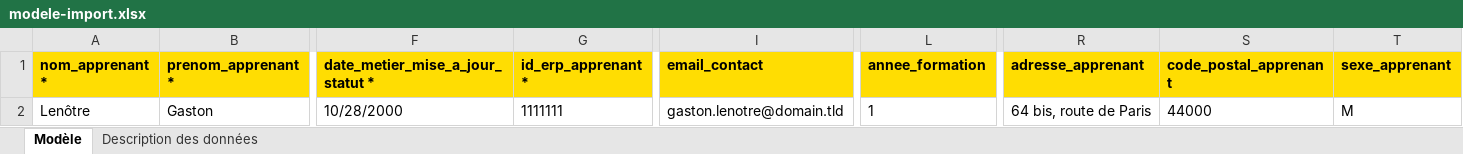
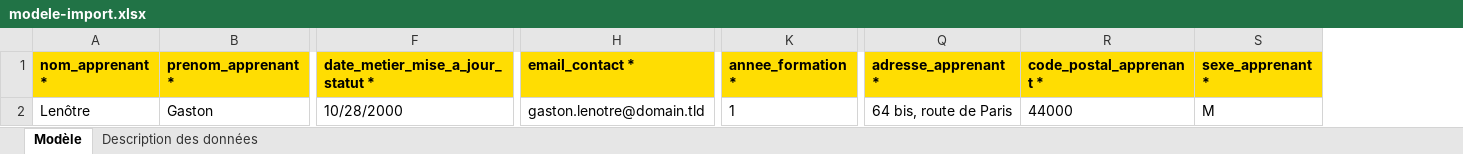
Before and after one commit to mission-apprentissage/flux-retour-cfas, an Excel workbook: ui/public/modele-import.xlsx, sheet Modèle, drawn as a sheet; only a part is shown, gaps mark what is left out; values as stored, in another font and other column widths than the file's, no borders; removed rows and columns are numbered as before the commit, all else as after; the diff names each change by its address in the sheet, - before the commit and + after, or states it on an @@ line.

```diff
--- a/ui/public/modele-import.xlsx (sheet Modèle)
+++ b/ui/public/modele-import.xlsx (sheet Modèle)
-column G (id_erp_apprenant *), row 2: 1111111
-H1: email_contact
+H1: email_contact *
-K1: annee_formation
+K1: annee_formation *
-Q1: adresse_apprenant
+Q1: adresse_apprenant *
-R1: code_postal_apprenant
+R1: code_postal_apprenant *
-S1: sexe_apprenant
+S1: sexe_apprenant *
```
Also changed, not shown: sheet Description des données, 6 other files.
